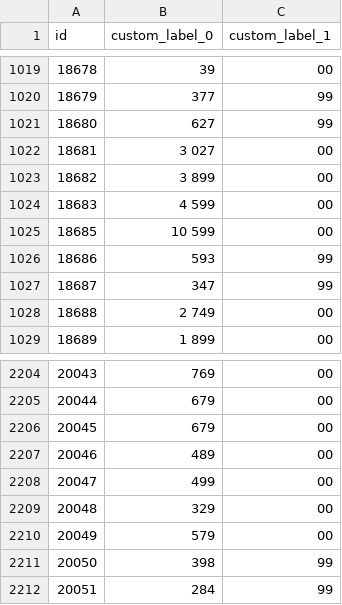
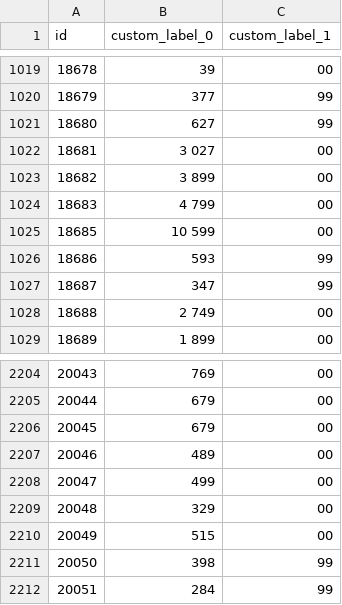
Before and after one commit to roobertkania-collab/flystore-meta-ceny, a CSV file: ceny-zl-gr.csv, drawn as a sheet; only a part is shown, gaps mark what is left out.

```diff
--- a/ceny-zl-gr.csv
+++ b/ceny-zl-gr.csv
@@ -1023,3 +1023,3 @@
 "18682","3 899","00"
-"18683","4 599","00"
+"18683","4 799","00"
 "18685","10 599","00"
@@ -2209,3 +2209,3 @@
 "20048","329","00"
-"20049","579","00"
+"20049","515","00"
 "20050","398","99"
```
Also changed, not shown: 1 other file.
